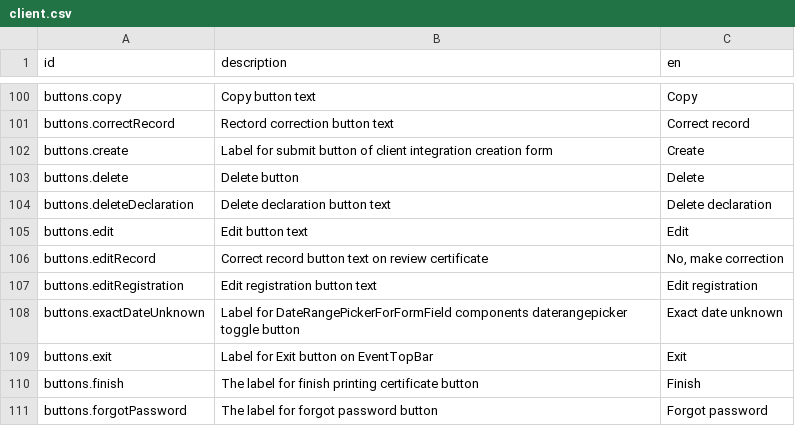
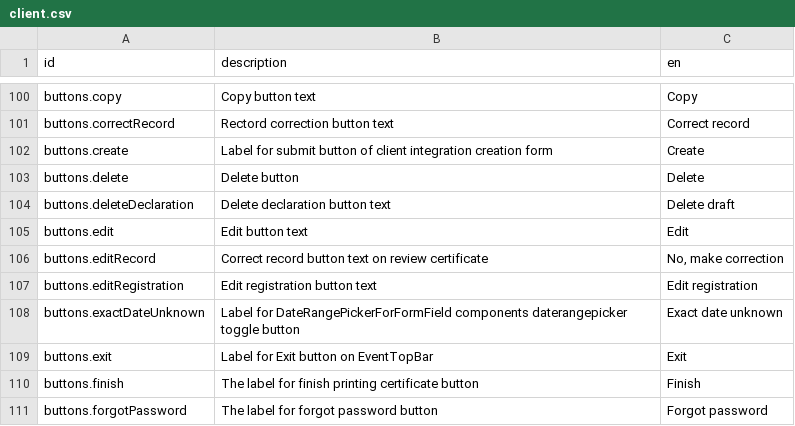
Before and after one commit to opencrvs/spc-cod-portal, a CSV file: src/translations/client.csv, drawn as a sheet; only a part is shown, gaps mark what is left out.

Commit message:
ocrvs-12337: update delete draft copy

```diff
--- a/src/translations/client.csv
+++ b/src/translations/client.csv
@@ -103,3 +103,3 @@ buttons.create,Label for submit button of client integration creation form,Creat
 buttons.delete,Delete button,Delete
-buttons.deleteDeclaration,Delete declaration button text,Delete declaration
+buttons.deleteDeclaration,Delete declaration button text,Delete draft
 buttons.edit,Edit button text,Edit
```
